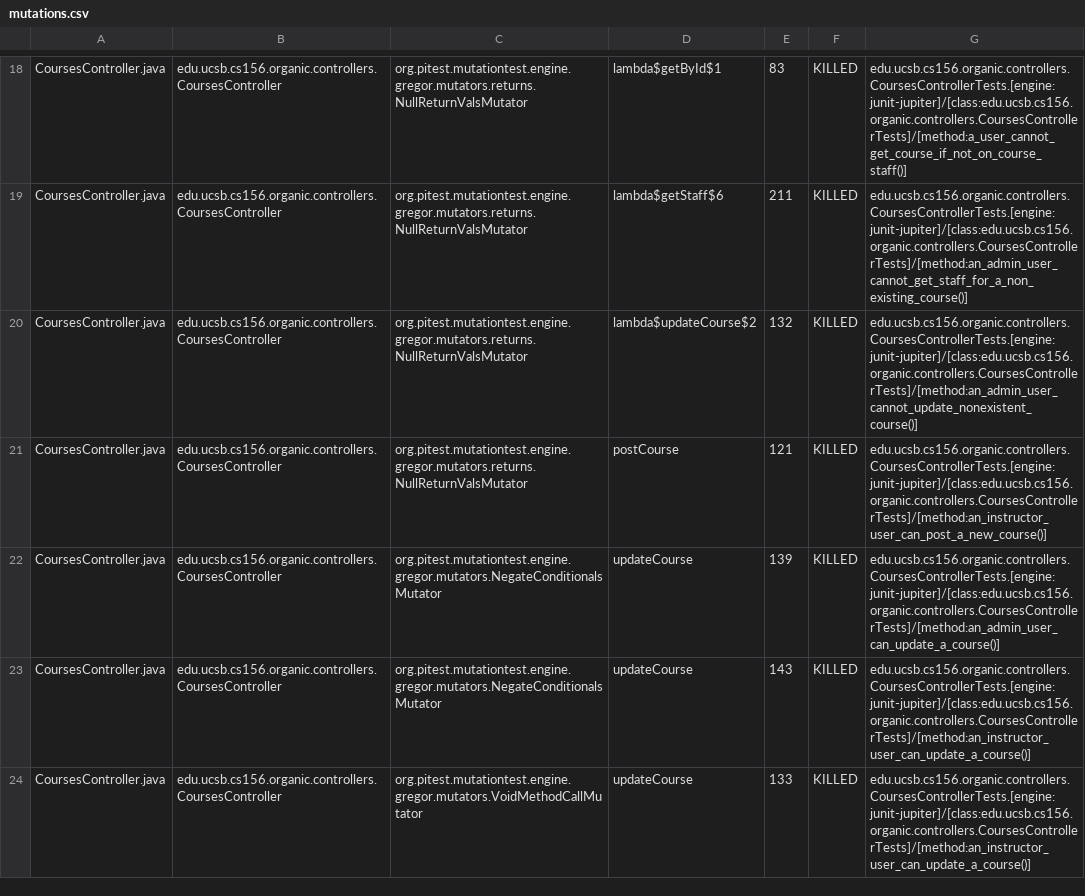
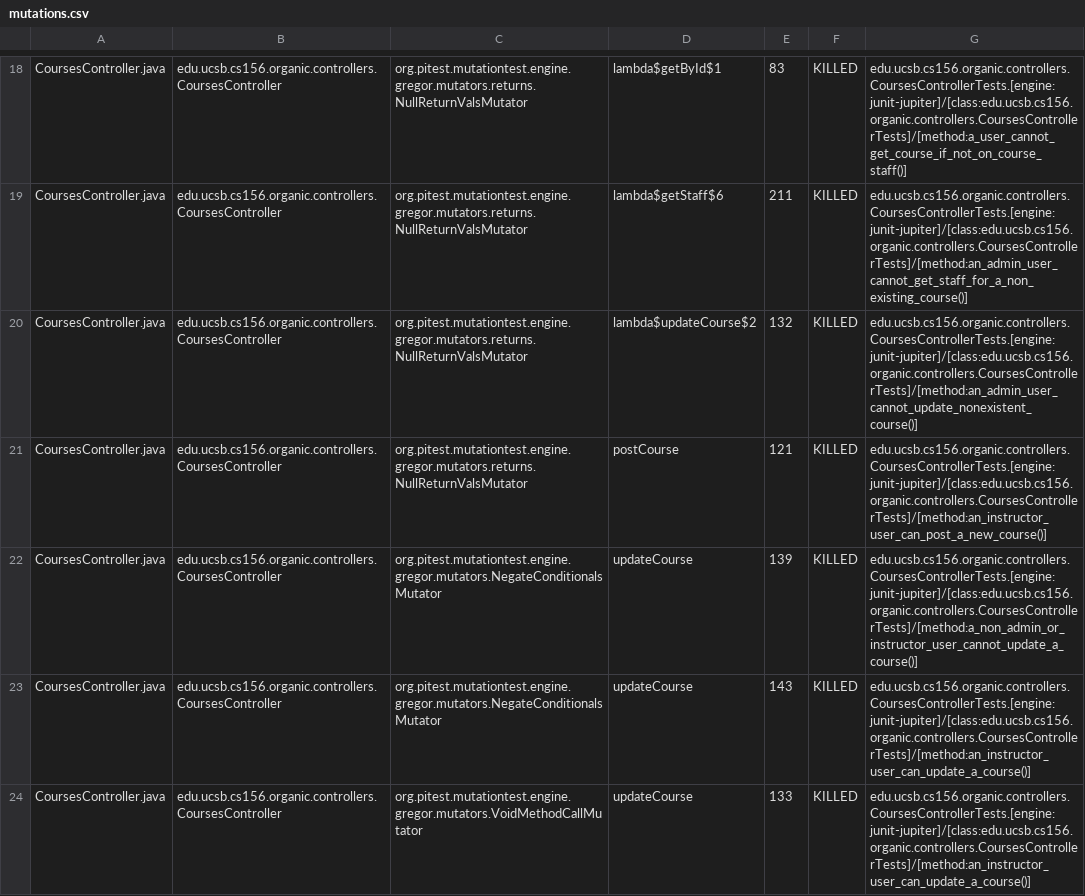
Before and after one commit to ucsb-cs156-f23/proj-organic-f23-6pm-2, a CSV file: prs/63/pitest/mutations.csv, drawn as a sheet; only a part is shown, gaps mark what is left out; the diff covers the shown part only.

Commit message:
Deploying to gh-pages from @ ucsb-cs156-f23/proj-organic-f23-6pm-2@8db8726520ee1b586d0ec519b9a40464fab33b6d 🚀

```diff
--- a/prs/63/pitest/mutations.csv
+++ b/prs/63/pitest/mutations.csv
@@ -21,3 +21,3 @@ CoursesController.java,edu.ucsb.cs156.organic.controllers.CoursesController,org.
 CoursesController.java,edu.ucsb.cs156.organic.controllers.CoursesController,org.pitest.mutationtest.engine.gregor.mutators.returns.NullReturnValsMutator,postCourse,121,KILLED,edu.ucsb.cs156.organic.controllers.CoursesControllerTests.[engine:junit-jupiter]/[class:edu.ucsb.cs156.organic.controllers.CoursesControllerTests]/[method:an_instructor_user_can_post_a_new_course()]
-CoursesController.java,edu.ucsb.cs156.organic.controllers.CoursesController,org.pitest.mutationtest.engine.gregor.mutators.NegateConditionalsMutator,updateCourse,139,KILLED,edu.ucsb.cs156.organic.controllers.CoursesControllerTests.[engine:junit-jupiter]/[class:edu.ucsb.cs156.organic.controllers.CoursesControllerTests]/[method:an_admin_user_can_update_a_course()]
+CoursesController.java,edu.ucsb.cs156.organic.controllers.CoursesController,org.pitest.mutationtest.engine.gregor.mutators.NegateConditionalsMutator,updateCourse,139,KILLED,edu.ucsb.cs156.organic.controllers.CoursesControllerTests.[engine:junit-jupiter]/[class:edu.ucsb.cs156.organic.controllers.CoursesControllerTests]/[method:a_non_admin_or_instructor_user_cannot_update_a_course()]
 CoursesController.java,edu.ucsb.cs156.organic.controllers.CoursesController,org.pitest.mutationtest.engine.gregor.mutators.NegateConditionalsMutator,updateCourse,143,KILLED,edu.ucsb.cs156.organic.controllers.CoursesControllerTests.[engine:junit-jupiter]/[class:edu.ucsb.cs156.organic.controllers.CoursesControllerTests]/[method:an_instructor_user_can_update_a_course()]
```
Also changed, not shown: 10 edited cells elsewhere in this file, 17 other files.
